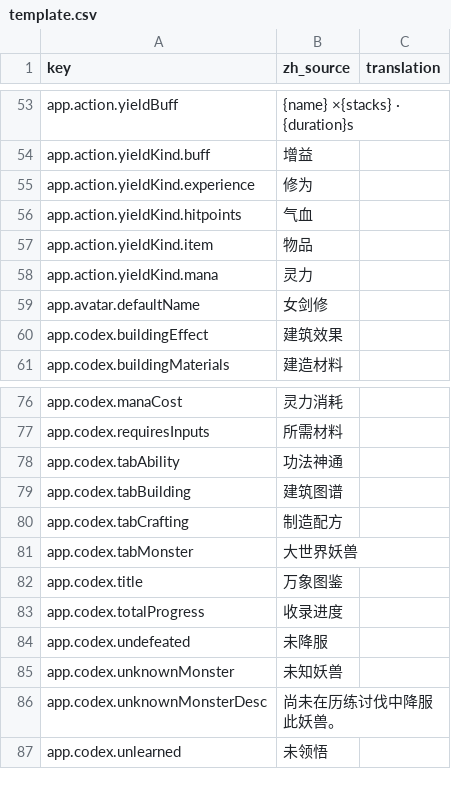
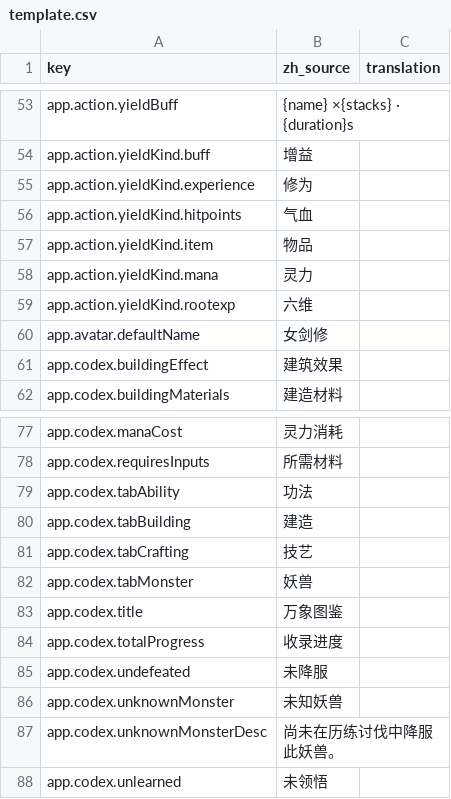
Before and after one commit to fruktoguo/daohua, a CSV file: frontend/public/locales/template.csv, drawn as a sheet; only a part is shown, gaps mark what is left out.

```diff
--- a/frontend/public/locales/template.csv
+++ b/frontend/public/locales/template.csv
@@ -58,2 +58,3 @@ app.action.yieldKind.item,"物品",""
 app.action.yieldKind.mana,"灵力",""
+app.action.yieldKind.rootexp,"六维",""
 app.avatar.defaultName,"女剑修",""
@@ -77,6 +78,6 @@ app.codex.manaCost,"灵力消耗",""
 app.codex.requiresInputs,"所需材料",""
-app.codex.tabAbility,"功法神通",""
-app.codex.tabBuilding,"建筑图谱",""
-app.codex.tabCrafting,"制造配方",""
-app.codex.tabMonster,"大世界妖兽",""
+app.codex.tabAbility,"功法",""
+app.codex.tabBuilding,"建造",""
+app.codex.tabCrafting,"技艺",""
+app.codex.tabMonster,"妖兽",""
 app.codex.title,"万象图鉴",""
```
Also changed, not shown: 2 other files.
